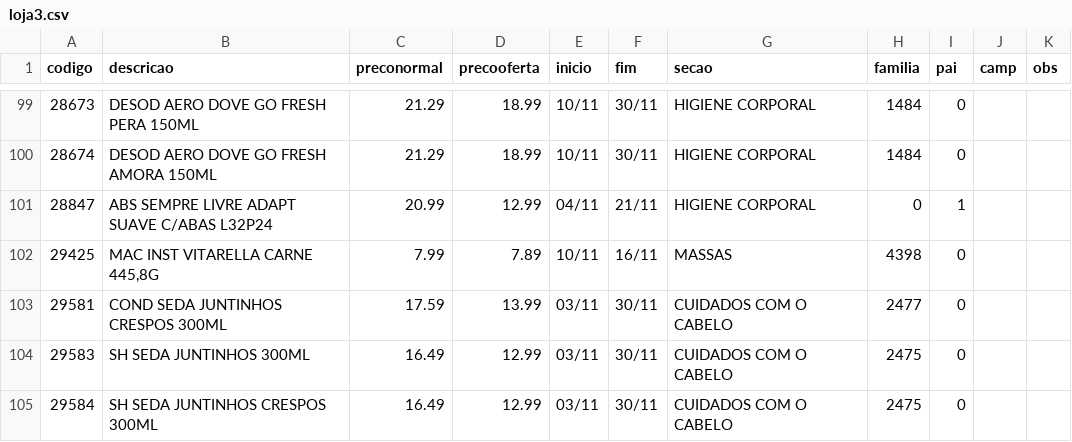
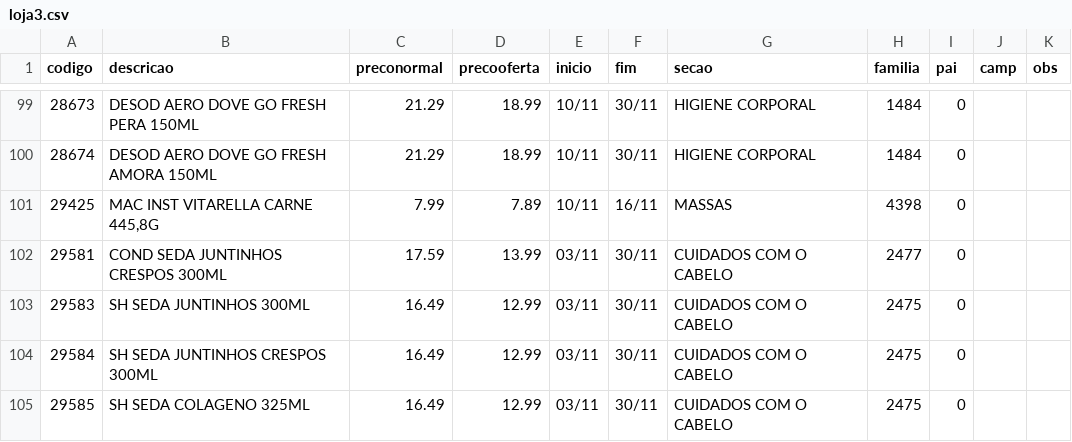
Before and after one commit to luciano504/placas, a CSV file: data/loja3.csv, drawn as a sheet; only a part is shown, gaps mark what is left out; the shorter side is filled out with more unchanged rows.

```diff
--- a/data/loja3.csv
+++ b/data/loja3.csv
@@ -100,3 +100,2 @@ codigo,descricao,preconormal,precooferta,inicio,fim,secao,familia,pai,camp,obs
 28674,DESOD AERO DOVE GO FRESH AMORA 150ML,21.29,18.99,10/11,30/11,HIGIENE CORPORAL,1484,0,,
-28847,ABS SEMPRE LIVRE ADAPT SUAVE C/ABAS L32P24,20.99,12.99,04/11,21/11,HIGIENE CORPORAL,0,1,,
 29425,"MAC INST VITARELLA CARNE  445,8G",7.99,7.89,10/11,16/11,MASSAS,4398,0,,
```
Also changed, not shown: 2 other files.
